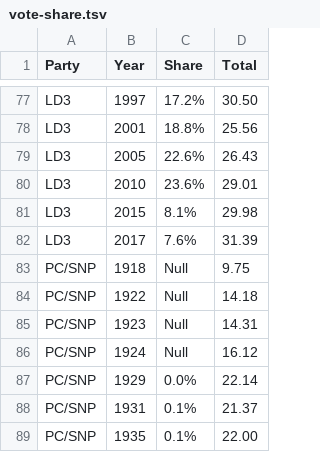
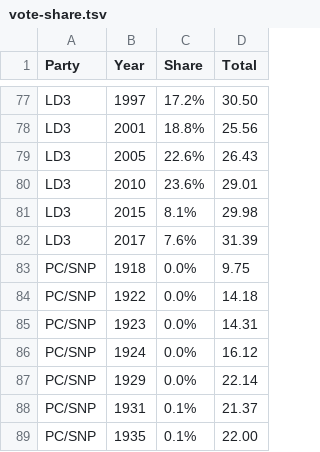
Before and after one commit to SPH73/uk-ge-results-dashboard-blog, a TSV file: data/vote-share.tsv, drawn as a sheet; only a part is shown, gaps mark what is left out.

```diff
--- a/data/vote-share.tsv
+++ b/data/vote-share.tsv
@@ -82,6 +82,6 @@ LD3	2015	8.1%	29.98
 LD3	2017	7.6%	31.39
-PC/SNP	1918	Null	9.75
-PC/SNP	1922	Null	14.18
-PC/SNP	1923	Null	14.31
-PC/SNP	1924	Null	16.12
+PC/SNP	1918	0.0%	9.75
+PC/SNP	1922	0.0%	14.18
+PC/SNP	1923	0.0%	14.31
+PC/SNP	1924	0.0%	16.12
 PC/SNP	1929	0.0%	22.14
```
Also changed, not shown: data/seats-won.tsv.
